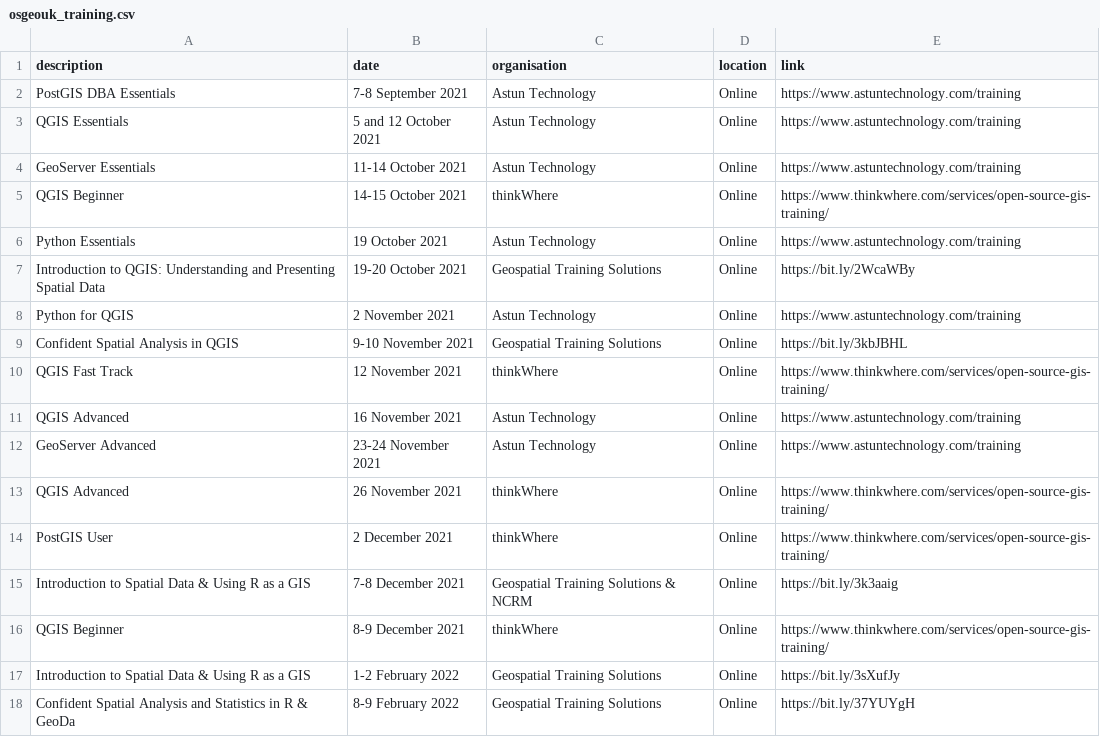
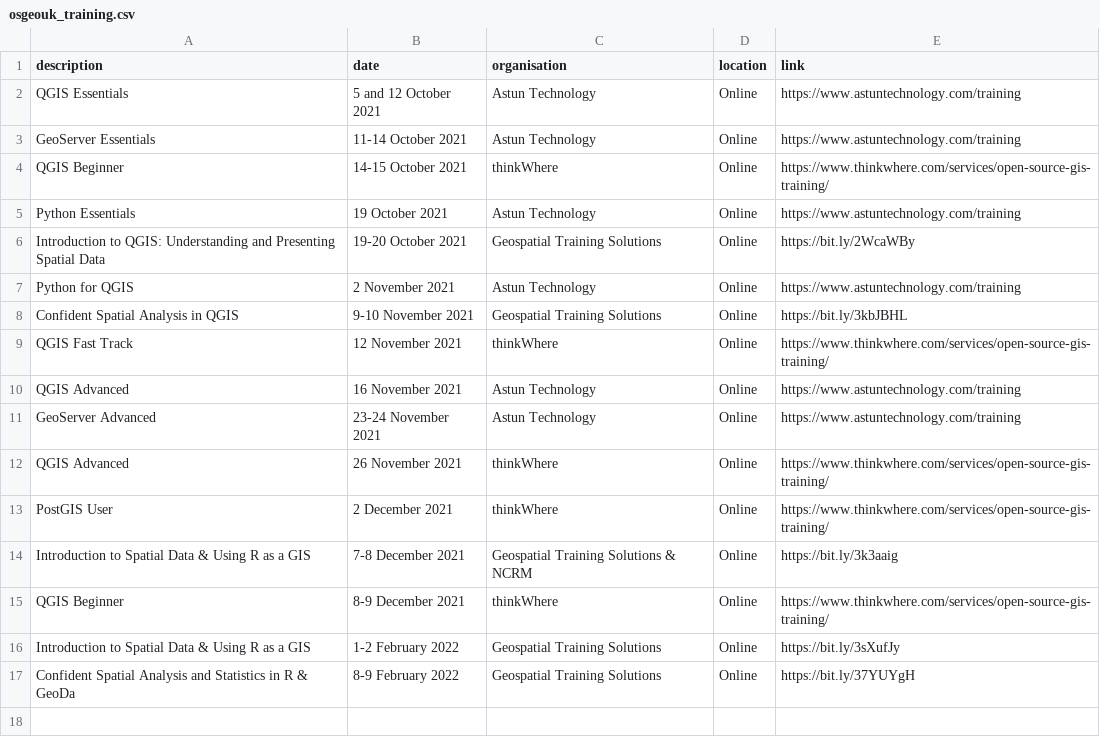
Before and after one commit to rachelesmee/website, a CSV file: _data/osgeouk_training.csv, drawn as a sheet; the diff names each change by its address in the sheet, - before the commit and + after, or states it on an @@ line.

Commit message:
Cleaned old Astun events from training calendar and added link to 2020 AGM in past events page

```diff
--- a/_data/osgeouk_training.csv
+++ b/_data/osgeouk_training.csv
-row 2: PostGIS DBA Essentials | 7-8 September 2021 | Astun Technology | Online | https://www.astuntechnology.com/training
```
Also changed, not shown: 1 other file.
